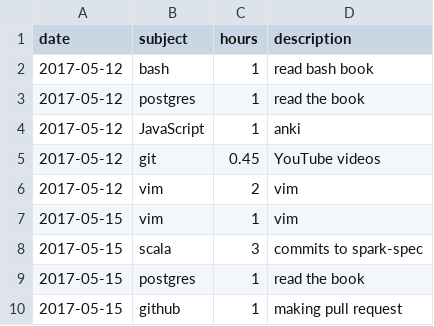
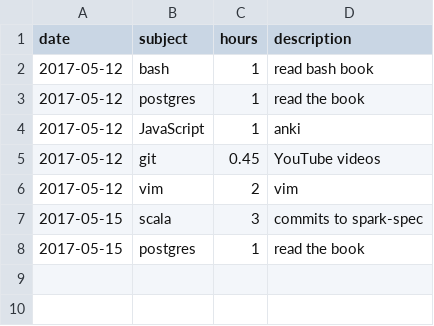
Before and after one commit to LizzParody/awesome-programming-workout, a CSV file: data/training_log.csv, drawn as a sheet.

Commit message:
updated the training log'

```diff
--- a/data/training_log.csv
+++ b/data/training_log.csv
@@ -6,5 +6,3 @@ date,subject,hours,description
 2017-05-12,vim,2,vim
-2017-05-15,vim,1,vim
 2017-05-15,scala,3,commits to spark-spec
 2017-05-15,postgres,1,read the book
-2017-05-15,github,1,making pull request
```
